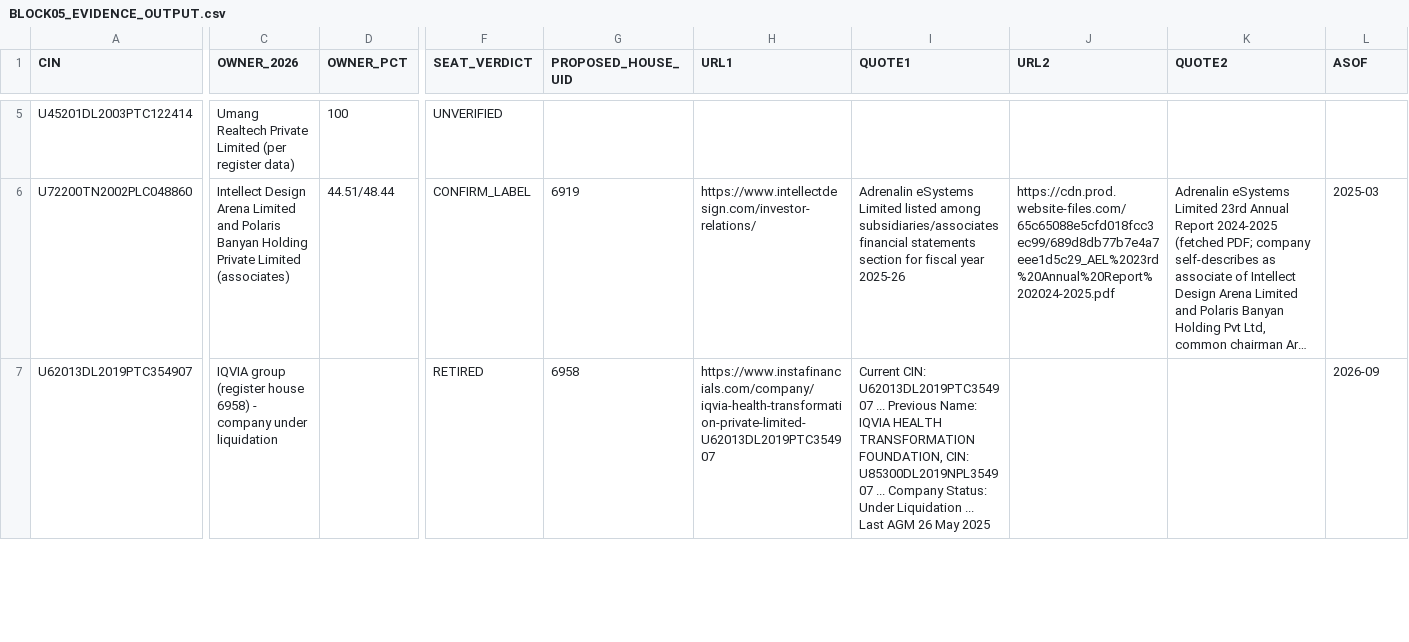
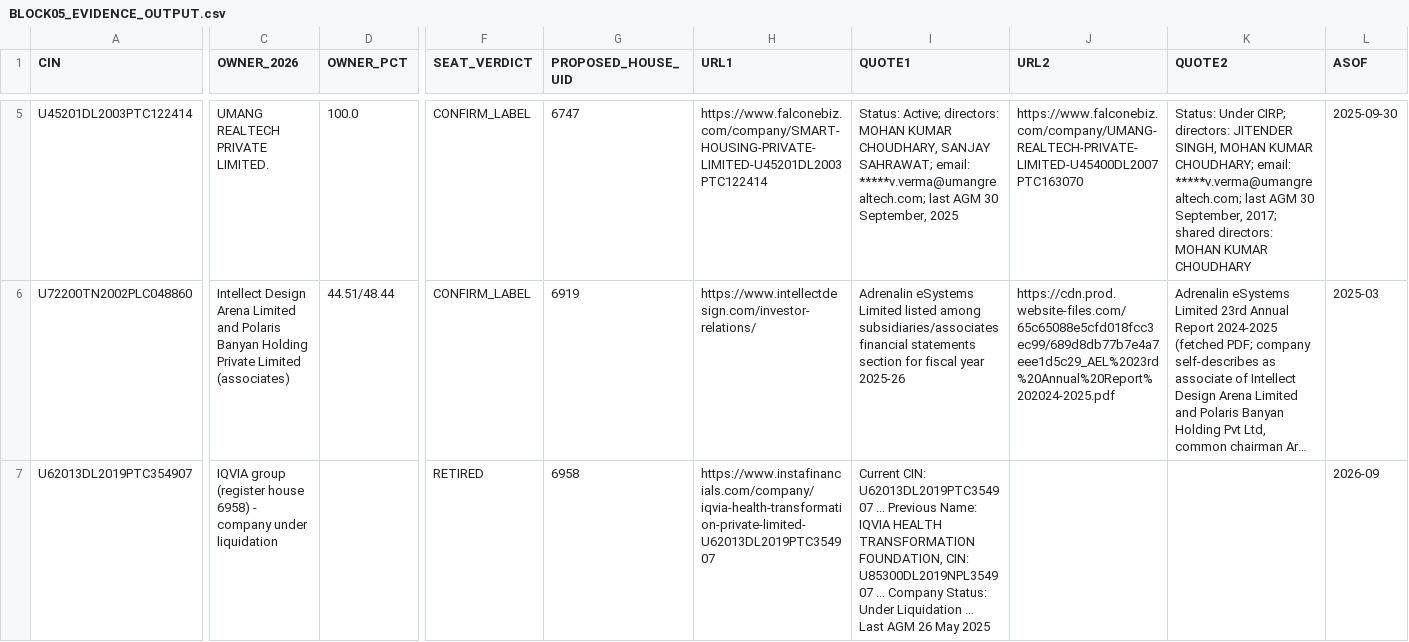
Before and after one commit to pavithra610-cell/claude, a CSV file: A3_LANE2_SEATS/BLOCK05_EVIDENCE_OUTPUT.csv, drawn as a sheet; only a part is shown, gaps mark what is left out; long unchanged cells end in …; the diff covers the shown part only; the diff names each change by its address in the sheet, - before the commit and + after, or states it on an @@ line.

```diff
--- a/A3_LANE2_SEATS/BLOCK05_EVIDENCE_OUTPUT.csv
+++ b/A3_LANE2_SEATS/BLOCK05_EVIDENCE_OUTPUT.csv
-C5 (OWNER_2026): Umang Realtech Private Limited (per register data)
+C5 (OWNER_2026): UMANG REALTECH PRIVATE LIMITED.
-D5 (OWNER_PCT): 100
+D5 (OWNER_PCT): 100.0
-F5 (SEAT_VERDICT): UNVERIFIED
+F5 (SEAT_VERDICT): CONFIRM_LABEL
-G5 (PROPOSED_HOUSE_UID): (empty)
+G5 (PROPOSED_HOUSE_UID): 6747
-H5 (URL1): (empty)
+H5 (URL1): https://www.falconebiz.com/company/SMART-HOUSING-PRIVATE-LIMITED-U45201DL2003PTC122414
-I5 (QUOTE1): (empty)
+I5 (QUOTE1): Status: Active; directors: MOHAN KUMAR CHOUDHARY, SANJAY SAHRAWAT; email: *****v.verma@umangrealtech.com; last AGM 30 September, 2025
-J5 (URL2): (empty)
+J5 (URL2): https://www.falconebiz.com/company/UMANG-REALTECH-PRIVATE-LIMITED-U45400DL2007PTC163070
-K5 (QUOTE2): (empty)
+K5 (QUOTE2): Status: Under CIRP; directors: JITENDER SINGH, MOHAN KUMAR CHOUDHARY; email: *****v.verma@umangrealtech.com; last AGM 30 September, 2017; shared directors: MOHAN KUMAR CHOUDHARY
-L5 (ASOF): (empty)
+L5 (ASOF): 2025-09-30
```
Also changed, not shown: 109 edited cells elsewhere in this file, A3_LANE2_SEATS/BLOCK02_EVIDENCE_OUTPUT.csv, A3_LANE2_SEATS/BLOCK03_EVIDENCE_OUTPUT.csv, 8 other files.
